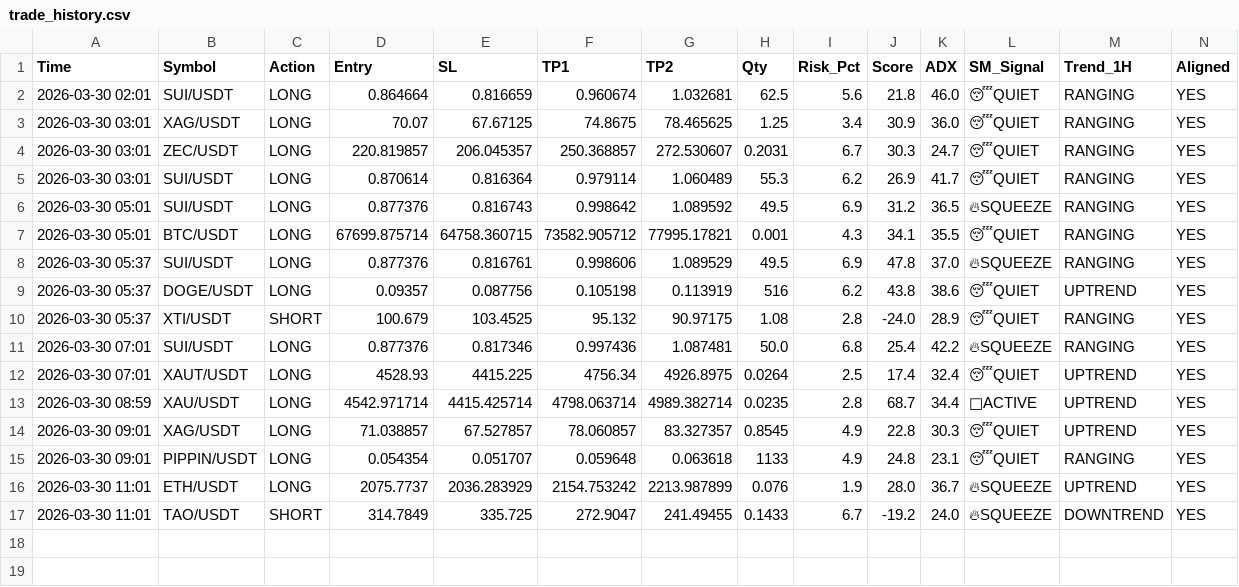
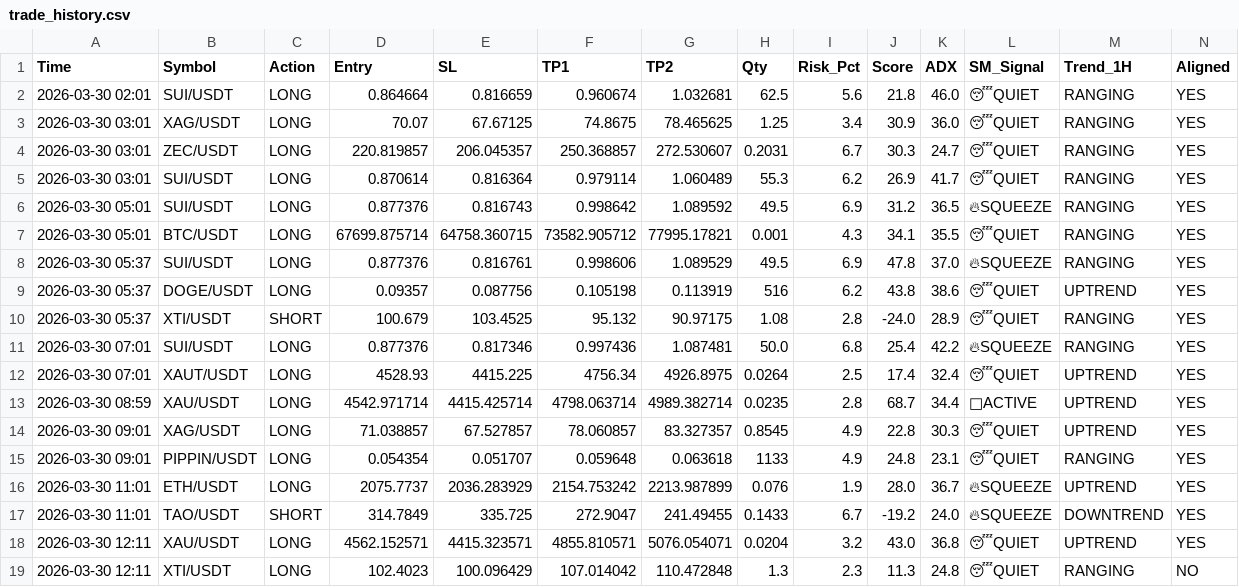
Before and after one commit to alifhawari-dotcom/crypto-ai-agent, a CSV file: trade_history.csv, drawn as a sheet; only a part is shown; rows hold the shown columns only; the diff names each change by its address in the sheet, - before the commit and + after, or states it on an @@ line.

Commit message:
Update trade history [skip ci]

```diff
--- a/trade_history.csv
+++ b/trade_history.csv
+row 18: 2026-03-30 12:11 | XAU/USDT | LONG | 4562.152571 | 4415.323571 | 4855.810571 | 5076.054071 | 0.0204 | 3.2 | 43.0 | 36.8 | 😴QUIET | UPTREND | YES
+row 19: 2026-03-30 12:11 | XTI/USDT | LONG | 102.4023 | 100.096429 | 107.014042 | 110.472848 | 1.3 | 2.3 | 11.3 | 24.8 | 😴QUIET | RANGING | NO
```
